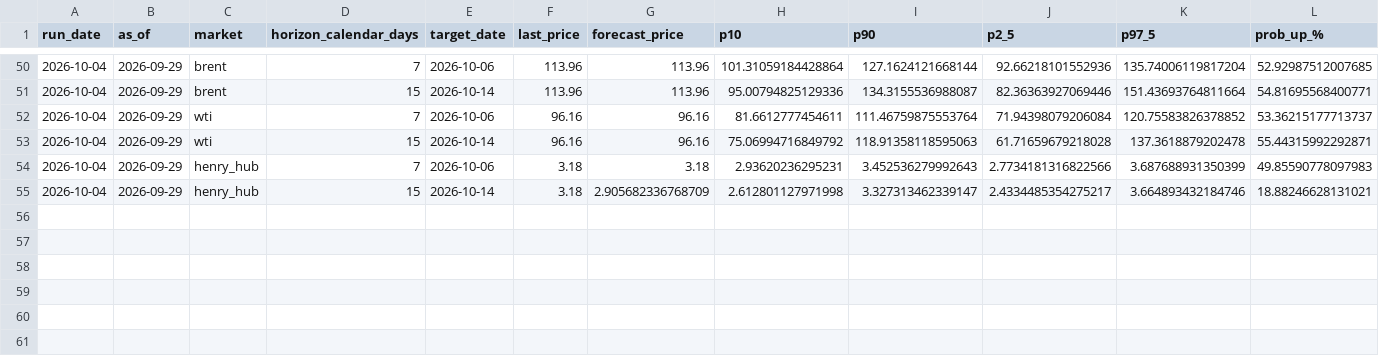
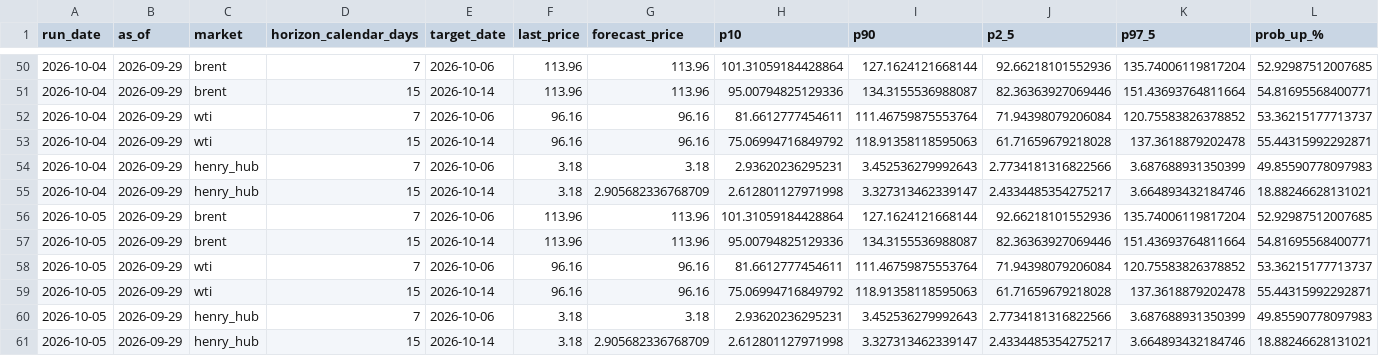
Before and after one commit to vanadium1202/index, a CSV file: daily_forecasts/history.csv, drawn as a sheet; only a part is shown, gaps mark what is left out; rows hold the shown columns only; the diff names each change by its address in the sheet, - before the commit and + after, or states it on an @@ line.

```diff
--- a/daily_forecasts/history.csv
+++ b/daily_forecasts/history.csv
+row 56: 2026-10-05 | 2026-09-29 | brent | 7 | 2026-10-06 | 113.96 | 113.96 | 101.31059184428864 | 127.1624121668144 | 92.66218101552936 | 135.74006119817204 | 52.92987512007685
+row 57: 2026-10-05 | 2026-09-29 | brent | 15 | 2026-10-14 | 113.96 | 113.96 | 95.00794825129336 | 134.3155536988087 | 82.36363927069446 | 151.43693764811664 | 54.81695568400771
+row 58: 2026-10-05 | 2026-09-29 | wti | 7 | 2026-10-06 | 96.16 | 96.16 | 81.6612777454611 | 111.46759875553764 | 71.94398079206084 | 120.75583826378852 | 53.36215177713737
+row 59: 2026-10-05 | 2026-09-29 | wti | 15 | 2026-10-14 | 96.16 | 96.16 | 75.06994716849792 | 118.91358118595063 | 61.71659679218028 | 137.3618879202478 | 55.44315992292871
+row 60: 2026-10-05 | 2026-09-29 | henry_hub | 7 | 2026-10-06 | 3.18 | 3.18 | 2.93620236295231 | 3.452536279992643 | 2.7734181316822566 | 3.687688931350399 | 49.85590778097983
+row 61: 2026-10-05 | 2026-09-29 | henry_hub | 15 | 2026-10-14 | 3.18 | 2.905682336768709 | 2.612801127971998 | 3.327313462339147 | 2.4334485354275217 | 3.664893432184746 | 18.88246628131021
```
Also changed, not shown: 3 other files.
